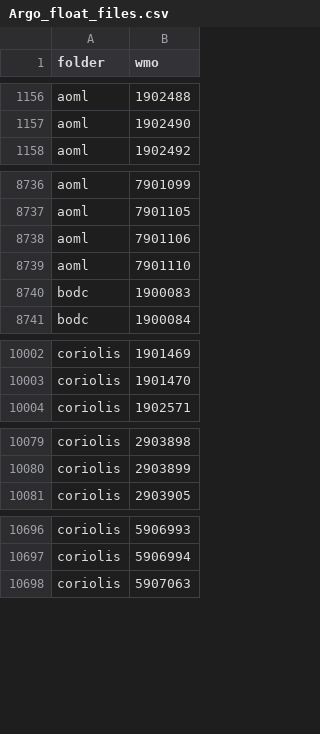
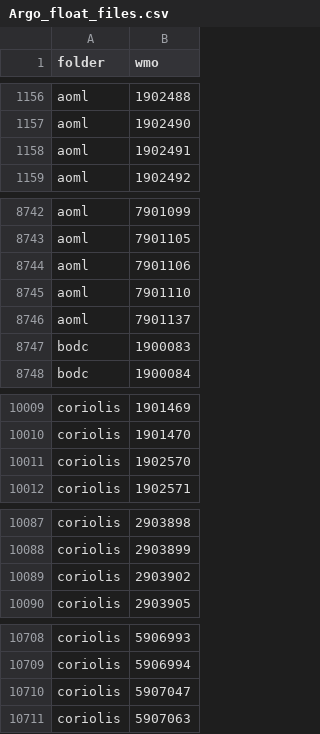
Before and after one commit to euroargodev/ArgoData.jl, a CSV file: dev/Argo_float_files.csv, drawn as a sheet; only a part is shown, gaps mark what is left out; the diff covers the shown part only; the diff names each change by its address in the sheet, - before the commit and + after, or states it on an @@ line.

```diff
--- a/dev/Argo_float_files.csv
+++ b/dev/Argo_float_files.csv
+row 1158: aoml | 1902491
+row 8746: aoml | 7901137
+row 10011: coriolis | 1902570
+row 10089: coriolis | 2903902
+row 10710: coriolis | 5907047
```
Also changed, not shown: 15 added rows elsewhere in this file, 6 other files.
